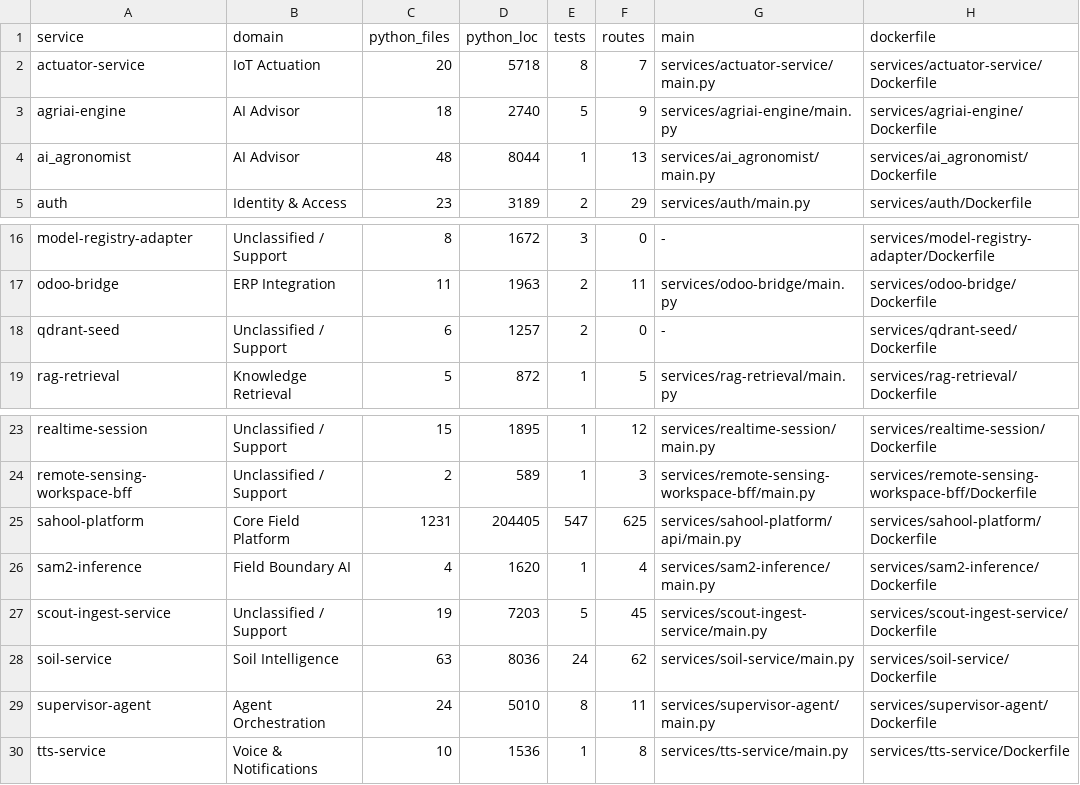
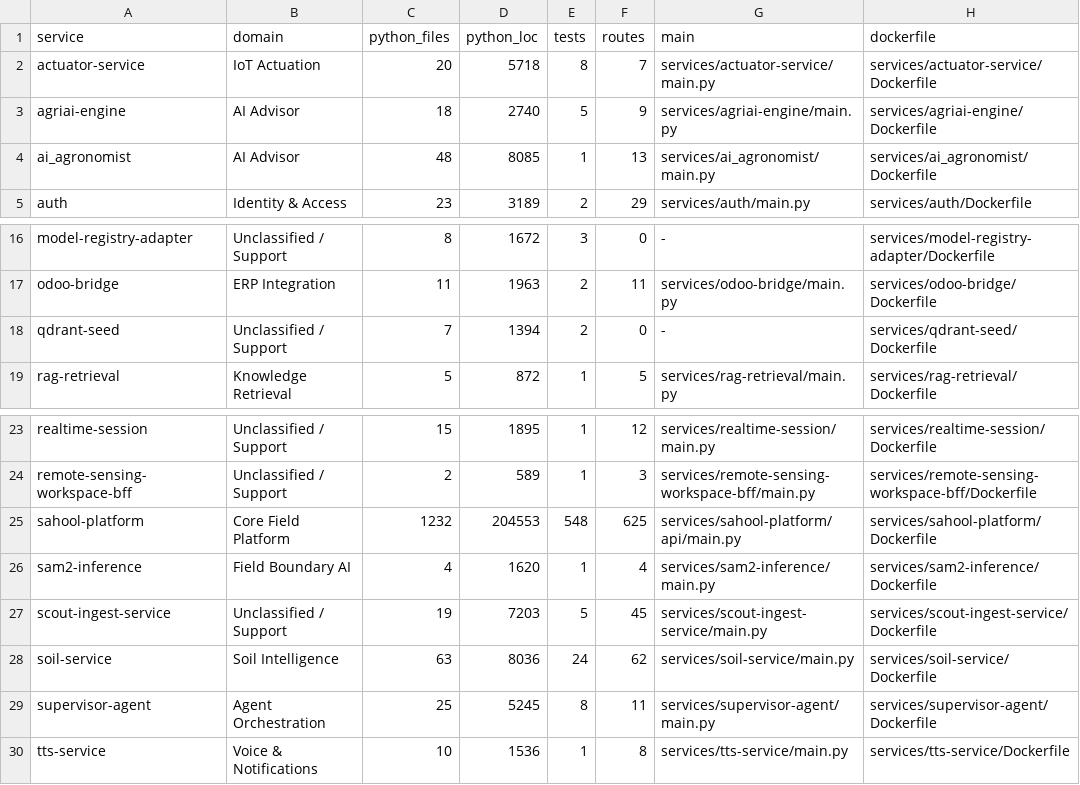
Before and after one commit to kafaat/ai_platform_complete_v2.0.0_enhanced, a CSV file: service_inventory.csv, drawn as a sheet; only a part is shown, gaps mark what is left out; the diff names each change by its address in the sheet, - before the commit and + after, or states it on an @@ line.

```diff
--- a/service_inventory.csv
+++ b/service_inventory.csv
-D4 (python_loc): 8044
+D4 (python_loc): 8085
-C18 (python_files): 6
+C18 (python_files): 7
-D18 (python_loc): 1257
+D18 (python_loc): 1394
-C25 (python_files): 1231
+C25 (python_files): 1232
-D25 (python_loc): 204405
+D25 (python_loc): 204553
-E25 (tests): 547
+E25 (tests): 548
-C29 (python_files): 24
+C29 (python_files): 25
-D29 (python_loc): 5010
+D29 (python_loc): 5245
```
Also changed, not shown: decision-lineage/generated/decision_lineage_nodes.csv, 32 other files.
